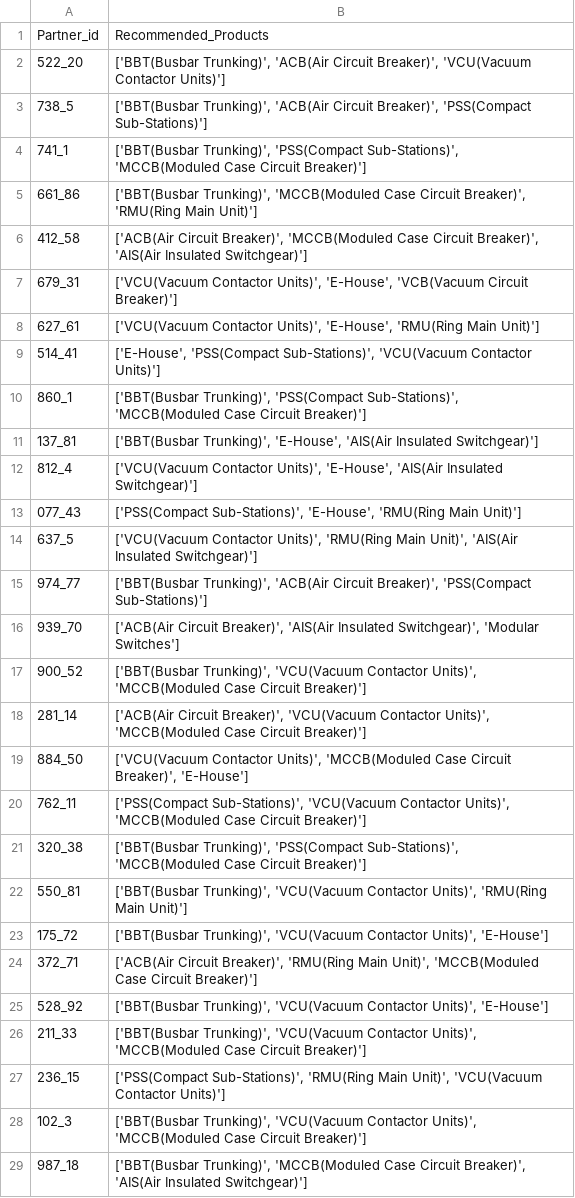
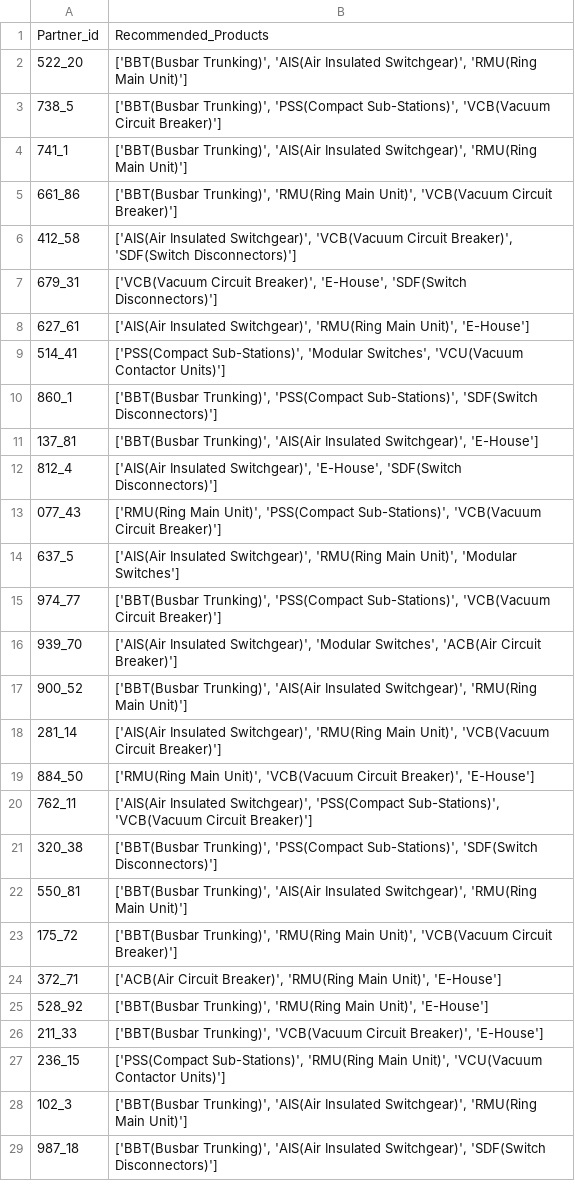
Before and after one commit to sajal-ust/LK-DS, a CSV file: LKEA-AI-Project/Scheme_Recommendation_Models/Indirect_Scheme_Recommendation_Model/User_Based/Partner_Product_Recommendation/User_Based_Recommendations.csv, drawn as a sheet; only a part is shown; the diff covers the shown part only.

```diff
--- a/LKEA-AI-Project/Scheme_Recommendation_Models/Indirect_Scheme_Recommendation_Model/User_Based/Partner_Product_Recommendation/User_Based_Recommendations.csv
+++ b/LKEA-AI-Project/Scheme_Recommendation_Models/Indirect_Scheme_Recommendation_Model/User_Based/Partner_Product_Recommendation/User_Based_Recommendations.csv
@@ -1,29 +1,29 @@
 Partner_id,Recommended_Products
-522_20,"['BBT(Busbar Trunking)', 'ACB(Air Circuit Breaker)', 'VCU(Vacuum Contactor Units)']"
-738_5,"['BBT(Busbar Trunking)', 'ACB(Air Circuit Breaker)', 'PSS(Compact Sub-Stations)']"
-741_1,"['BBT(Busbar Trunking)', 'PSS(Compact Sub-Stations)', 'MCCB(Moduled Case Circuit Breaker)']"
-661_86,"['BBT(Busbar Trunking)', 'MCCB(Moduled Case Circuit Breaker)', 'RMU(Ring Main Unit)']"
-412_58,"['ACB(Air Circuit Breaker)', 'MCCB(Moduled Case Circuit Breaker)', 'AIS(Air Insulated Switchgear)']"
-679_31,"['VCU(Vacuum Contactor Units)', 'E-House', 'VCB(Vacuum Circuit Breaker)']"
-627_61,"['VCU(Vacuum Contactor Units)', 'E-House', 'RMU(Ring Main Unit)']"
-514_41,"['E-House', 'PSS(Compact Sub-Stations)', 'VCU(Vacuum Contactor Units)']"
-860_1,"['BBT(Busbar Trunking)', 'PSS(Compact Sub-Stations)', 'MCCB(Moduled Case Circuit Breaker)']"
-137_81,"['BBT(Busbar Trunking)', 'E-House', 'AIS(Air Insulated Switchgear)']"
-812_4,"['VCU(Vacuum Contactor Units)', 'E-House', 'AIS(Air Insulated Switchgear)']"
-077_43,"['PSS(Compact Sub-Stations)', 'E-House', 'RMU(Ring Main Unit)']"
-637_5,"['VCU(Vacuum Contactor Units)', 'RMU(Ring Main Unit)', 'AIS(Air Insulated Switchgear)']"
-974_77,"['BBT(Busbar Trunking)', 'ACB(Air Circuit Breaker)', 'PSS(Compact Sub-Stations)']"
-939_70,"['ACB(Air Circuit Breaker)', 'AIS(Air Insulated Switchgear)', 'Modular Switches']"
-900_52,"['BBT(Busbar Trunking)', 'VCU(Vacuum Contactor Units)', 'MCCB(Moduled Case Circuit Breaker)']"
-281_14,"['ACB(Air Circuit Breaker)', 'VCU(Vacuum Contactor Units)', 'MCCB(Moduled Case Circuit Breaker)']"
-884_50,"['VCU(Vacuum Contactor Units)', 'MCCB(Moduled Case Circuit Breaker)', 'E-House']"
-762_11,"['PSS(Compact Sub-Stations)', 'VCU(Vacuum Contactor Units)', 'MCCB(Moduled Case Circuit Breaker)']"
-320_38,"['BBT(Busbar Trunking)', 'PSS(Compact Sub-Stations)', 'MCCB(Moduled Case Circuit Breaker)']"
-550_81,"['BBT(Busbar Trunking)', 'VCU(Vacuum Contactor Units)', 'RMU(Ring Main Unit)']"
-175_72,"['BBT(Busbar Trunking)', 'VCU(Vacuum Contactor Units)', 'E-House']"
-372_71,"['ACB(Air Circuit Breaker)', 'RMU(Ring Main Unit)', 'MCCB(Moduled Case Circuit Breaker)']"
-528_92,"['BBT(Busbar Trunking)', 'VCU(Vacuum Contactor Units)', 'E-House']"
-211_33,"['BBT(Busbar Trunking)', 'VCU(Vacuum Contactor Units)', 'MCCB(Moduled Case Circuit Breaker)']"
+522_20,"['BBT(Busbar Trunking)', 'AIS(Air Insulated Switchgear)', 'RMU(Ring Main Unit)']"
+738_5,"['BBT(Busbar Trunking)', 'PSS(Compact Sub-Stations)', 'VCB(Vacuum Circuit Breaker)']"
+741_1,"['BBT(Busbar Trunking)', 'AIS(Air Insulated Switchgear)', 'RMU(Ring Main Unit)']"
+661_86,"['BBT(Busbar Trunking)', 'RMU(Ring Main Unit)', 'VCB(Vacuum Circuit Breaker)']"
+412_58,"['AIS(Air Insulated Switchgear)', 'VCB(Vacuum Circuit Breaker)', 'SDF(Switch Disconnectors)']"
+679_31,"['VCB(Vacuum Circuit Breaker)', 'E-House', 'SDF(Switch Disconnectors)']"
+627_61,"['AIS(Air Insulated Switchgear)', 'RMU(Ring Main Unit)', 'E-House']"
+514_41,"['PSS(Compact Sub-Stations)', 'Modular Switches', 'VCU(Vacuum Contactor Units)']"
+860_1,"['BBT(Busbar Trunking)', 'PSS(Compact Sub-Stations)', 'SDF(Switch Disconnectors)']"
+137_81,"['BBT(Busbar Trunking)', 'AIS(Air Insulated Switchgear)', 'E-House']"
+812_4,"['AIS(Air Insulated Switchgear)', 'E-House', 'SDF(Switch Disconnectors)']"
+077_43,"['RMU(Ring Main Unit)', 'PSS(Compact Sub-Stations)', 'VCB(Vacuum Circuit Breaker)']"
+637_5,"['AIS(Air Insulated Switchgear)', 'RMU(Ring Main Unit)', 'Modular Switches']"
+974_77,"['BBT(Busbar Trunking)', 'PSS(Compact Sub-Stations)', 'VCB(Vacuum Circuit Breaker)']"
+939_70,"['AIS(Air Insulated Switchgear)', 'Modular Switches', 'ACB(Air Circuit Breaker)']"
+900_52,"['BBT(Busbar Trunking)', 'AIS(Air Insulated Switchgear)', 'RMU(Ring Main Unit)']"
+281_14,"['AIS(Air Insulated Switchgear)', 'RMU(Ring Main Unit)', 'VCB(Vacuum Circuit Breaker)']"
+884_50,"['RMU(Ring Main Unit)', 'VCB(Vacuum Circuit Breaker)', 'E-House']"
+762_11,"['AIS(Air Insulated Switchgear)', 'PSS(Compact Sub-Stations)', 'VCB(Vacuum Circuit Breaker)']"
+320_38,"['BBT(Busbar Trunking)', 'PSS(Compact Sub-Stations)', 'SDF(Switch Disconnectors)']"
+550_81,"['BBT(Busbar Trunking)', 'AIS(Air Insulated Switchgear)', 'RMU(Ring Main Unit)']"
+175_72,"['BBT(Busbar Trunking)', 'RMU(Ring Main Unit)', 'VCB(Vacuum Circuit Breaker)']"
+372_71,"['ACB(Air Circuit Breaker)', 'RMU(Ring Main Unit)', 'E-House']"
+528_92,"['BBT(Busbar Trunking)', 'RMU(Ring Main Unit)', 'E-House']"
+211_33,"['BBT(Busbar Trunking)', 'VCB(Vacuum Circuit Breaker)', 'E-House']"
 236_15,"['PSS(Compact Sub-Stations)', 'RMU(Ring Main Unit)', 'VCU(Vacuum Contactor Units)']"
-102_3,"['BBT(Busbar Trunking)', 'VCU(Vacuum Contactor Units)', 'MCCB(Moduled Case Circuit Breaker)']"
-987_18,"['BBT(Busbar Trunking)', 'MCCB(Moduled Case Circuit Breaker)', 'AIS(Air Insulated Switchgear)']"
+102_3,"['BBT(Busbar Trunking)', 'AIS(Air Insulated Switchgear)', 'RMU(Ring Main Unit)']"
+987_18,"['BBT(Busbar Trunking)', 'AIS(Air Insulated Switchgear)', 'SDF(Switch Disconnectors)']"
```
Also changed, not shown: 170 edited cells elsewhere in this file, LKEA-AI-Project/Scheme_Recommendation_Models/Indirect_Scheme_Recommendation_Model/Item_Based/Product_Recommendation/Partner_Product_Recommendations.csv, 3 other files.
